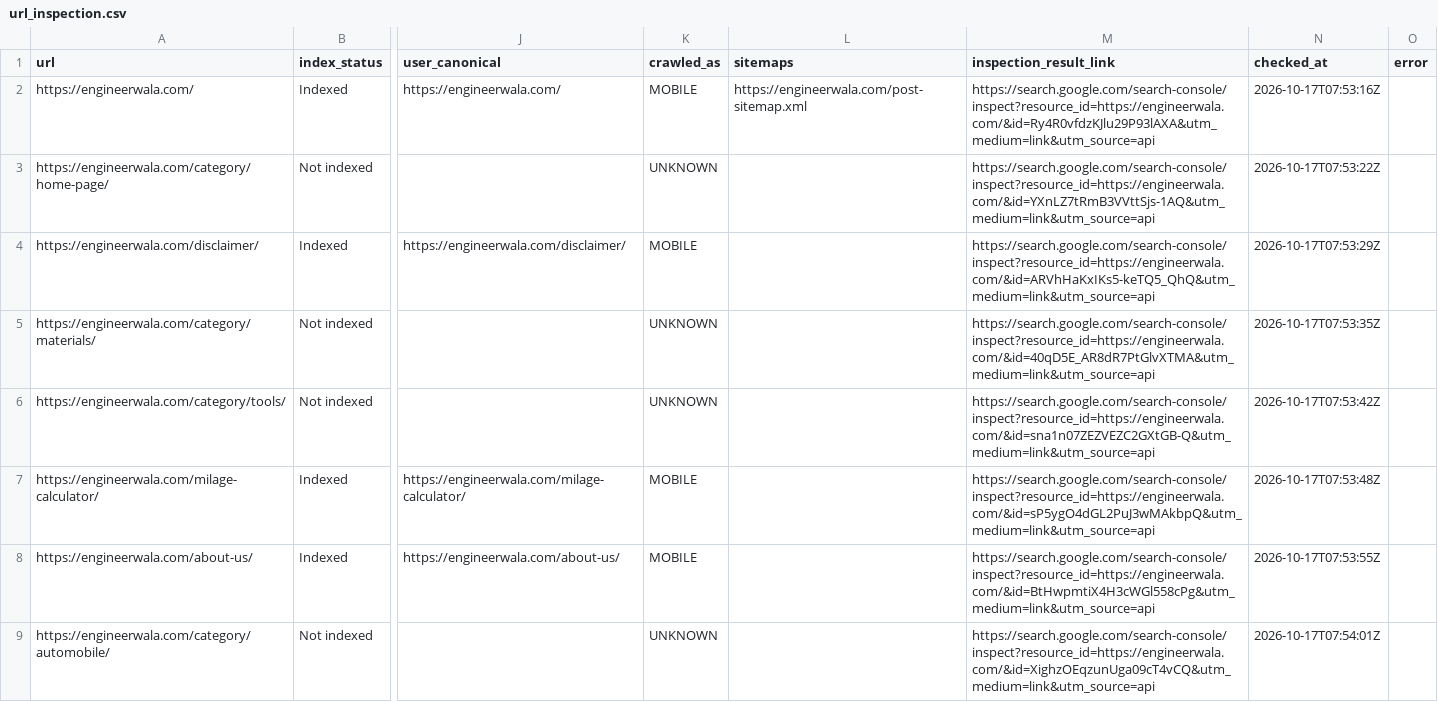
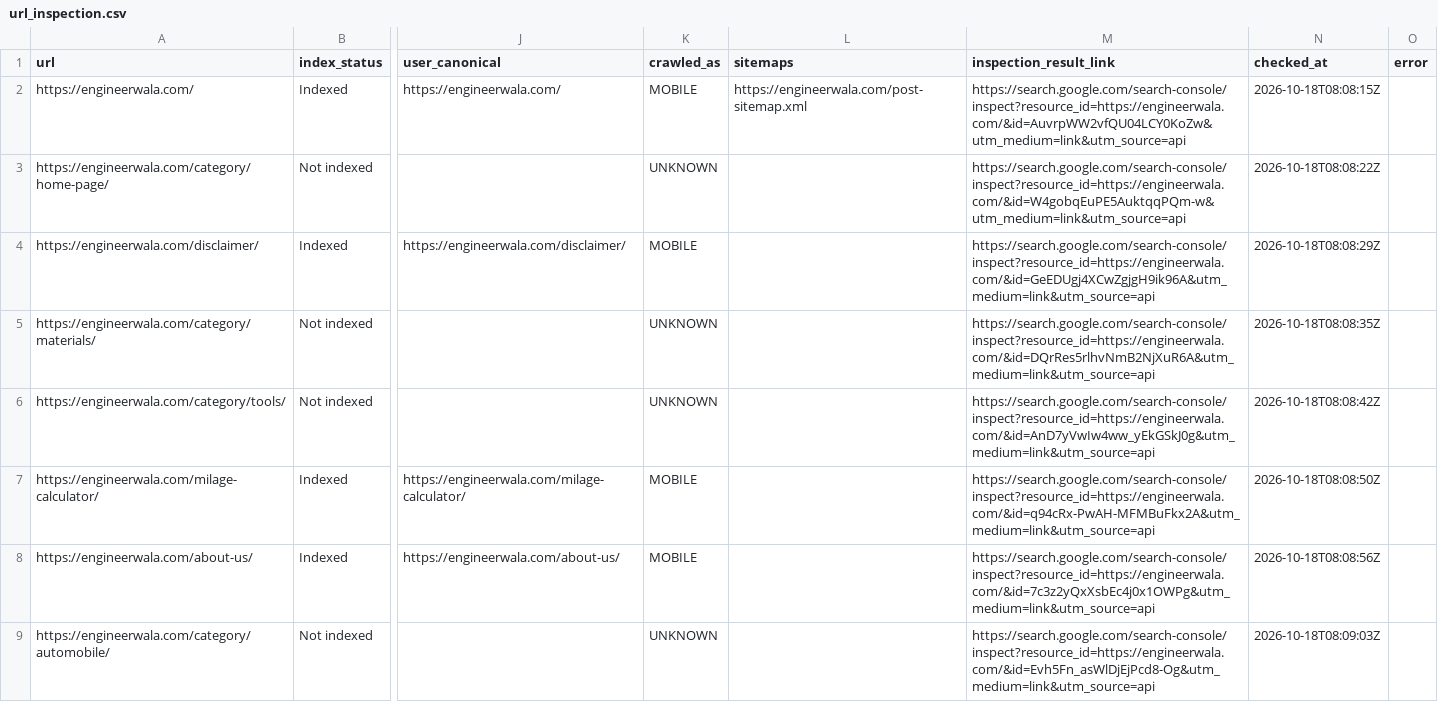
Before and after one commit to hamidrasheed350-hue/engineerwala-seo-tracker, a CSV file: data/url_inspection.csv, drawn as a sheet; only a part is shown, gaps mark what is left out; the diff covers the shown part only; the diff names each change by its address in the sheet, - before the commit and + after, or states it on an @@ line.

```diff
--- a/data/url_inspection.csv
+++ b/data/url_inspection.csv
-M2 (inspection_result_link): https://search.google.com/search-console/inspect?resource_id=https://engineerwala.com/&id=Ry4R0vfdzKJlu29P93lAXA&utm_medium=link&utm_source=api
+M2 (inspection_result_link): https://search.google.com/search-console/inspect?resource_id=https://engineerwala.com/&id=AuvrpWW2vfQU04LCY0KoZw&utm_medium=link&utm_source=api
-N2 (checked_at): 2026-10-17T07:53:16Z
+N2 (checked_at): 2026-10-18T08:08:15Z
-M3 (inspection_result_link): https://search.google.com/search-console/inspect?resource_id=https://engineerwala.com/&id=YXnLZ7tRmB3VVttSjs-1AQ&utm_medium=link&utm_source=api
+M3 (inspection_result_link): https://search.google.com/search-console/inspect?resource_id=https://engineerwala.com/&id=W4gobqEuPE5AuktqqPQm-w&utm_medium=link&utm_source=api
-N3 (checked_at): 2026-10-17T07:53:22Z
+N3 (checked_at): 2026-10-18T08:08:22Z
-M4 (inspection_result_link): https://search.google.com/search-console/inspect?resource_id=https://engineerwala.com/&id=ARVhHaKxIKs5-keTQ5_QhQ&utm_medium=link&utm_source=api
+M4 (inspection_result_link): https://search.google.com/search-console/inspect?resource_id=https://engineerwala.com/&id=GeEDUgj4XCwZgjgH9ik96A&utm_medium=link&utm_source=api
-N4 (checked_at): 2026-10-17T07:53:29Z
+N4 (checked_at): 2026-10-18T08:08:29Z
-M5 (inspection_result_link): https://search.google.com/search-console/inspect?resource_id=https://engineerwala.com/&id=40qD5E_AR8dR7PtGlvXTMA&utm_medium=link&utm_source=api
+M5 (inspection_result_link): https://search.google.com/search-console/inspect?resource_id=https://engineerwala.com/&id=DQrRes5rlhvNmB2NjXuR6A&utm_medium=link&utm_source=api
-N5 (checked_at): 2026-10-17T07:53:35Z
+N5 (checked_at): 2026-10-18T08:08:35Z
-M6 (inspection_result_link): https://search.google.com/search-console/inspect?resource_id=https://engineerwala.com/&id=sna1n07ZEZVEZC2GXtGB-Q&utm_medium=link&utm_source=api
+M6 (inspection_result_link): https://search.google.com/search-console/inspect?resource_id=https://engineerwala.com/&id=AnD7yVwIw4ww_yEkGSkJ0g&utm_medium=link&utm_source=api
-N6 (checked_at): 2026-10-17T07:53:42Z
+N6 (checked_at): 2026-10-18T08:08:42Z
-M7 (inspection_result_link): https://search.google.com/search-console/inspect?resource_id=https://engineerwala.com/&id=sP5ygO4dGL2PuJ3wMAkbpQ&utm_medium=link&utm_source=api
+M7 (inspection_result_link): https://search.google.com/search-console/inspect?resource_id=https://engineerwala.com/&id=q94cRx-PwAH-MFMBuFkx2A&utm_medium=link&utm_source=api
-N7 (checked_at): 2026-10-17T07:53:48Z
+N7 (checked_at): 2026-10-18T08:08:50Z
-M8 (inspection_result_link): https://search.google.com/search-console/inspect?resource_id=https://engineerwala.com/&id=BtHwpmtiX4H3cWGl558cPg&utm_medium=link&utm_source=api
+M8 (inspection_result_link): https://search.google.com/search-console/inspect?resource_id=https://engineerwala.com/&id=7c3z2yQxXsbEc4j0x1OWPg&utm_medium=link&utm_source=api
-N8 (checked_at): 2026-10-17T07:53:55Z
+N8 (checked_at): 2026-10-18T08:08:56Z
-M9 (inspection_result_link): https://search.google.com/search-console/inspect?resource_id=https://engineerwala.com/&id=XighzOEqzunUga09cT4vCQ&utm_medium=link&utm_source=api
+M9 (inspection_result_link): https://search.google.com/search-console/inspect?resource_id=https://engineerwala.com/&id=Evh5Fn_asWlDjEjPcd8-Og&utm_medium=link&utm_source=api
-N9 (checked_at): 2026-10-17T07:54:01Z
+N9 (checked_at): 2026-10-18T08:09:03Z
```
Also changed, not shown: 26 edited cells elsewhere in this file, data/high_issues.csv, data/issues.csv, 14 other files.
